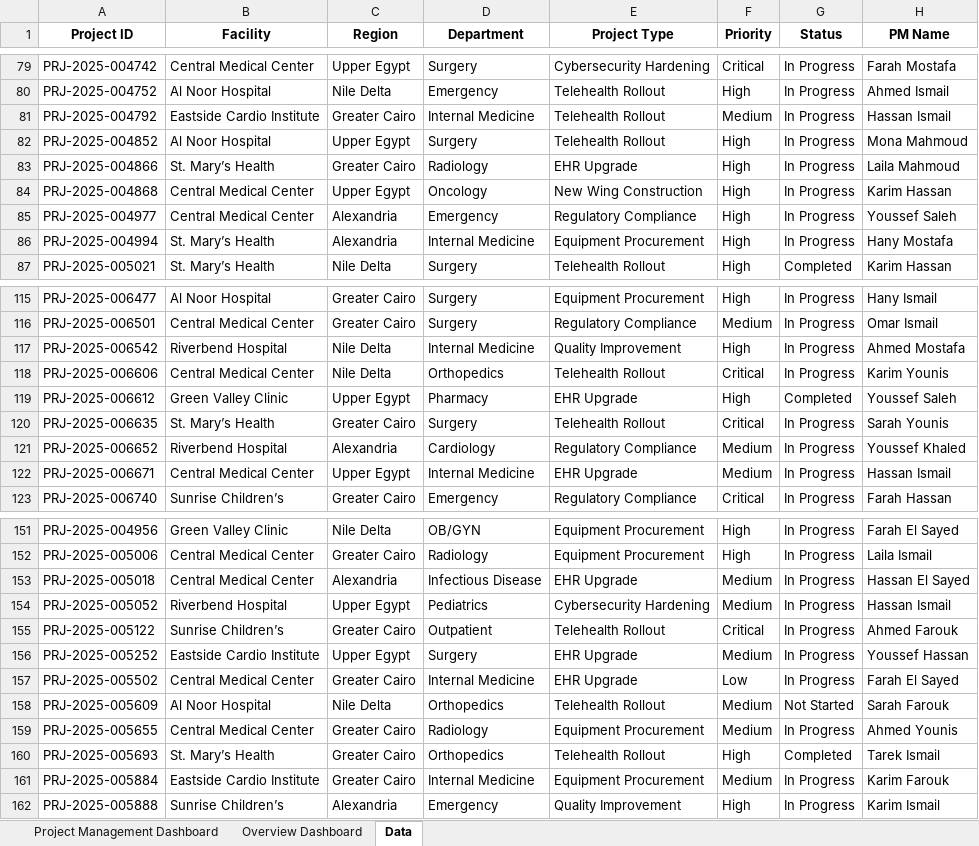
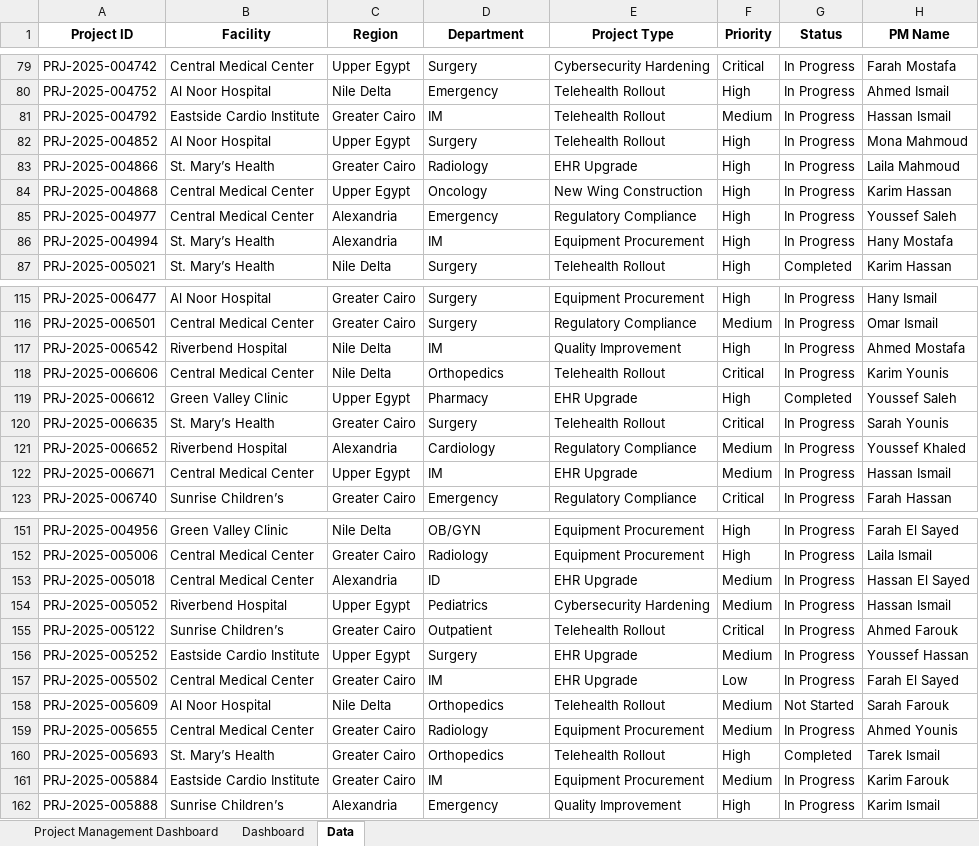
Before and after one commit to AlyaaAhmedMostafa/EHR-Project-Management, an Excel workbook: EHR Project Management.xlsx, sheet Data, drawn as a sheet; only a part is shown, gaps mark what is left out; values as stored, in another font and other column widths than the file's, no borders; table styles not drawn; the diff covers the shown part only; the diff names each change by its address in the sheet, - before the commit and + after, or states it on an @@ line.

```diff
--- a/EHR Project Management.xlsx (sheet Data)
+++ b/EHR Project Management.xlsx (sheet Data)
-sheet tab: Overview Dashboard
+sheet tab: Dashboard
-D81 (Department): Internal Medicine
+D81 (Department): IM
-D86 (Department): Internal Medicine
+D86 (Department): IM
-D117 (Department): Internal Medicine
+D117 (Department): IM
-D122 (Department): Internal Medicine
+D122 (Department): IM
-D153 (Department): Infectious Disease
+D153 (Department): ID
-D157 (Department): Internal Medicine
+D157 (Department): IM
-D161 (Department): Internal Medicine
+D161 (Department): IM
```
Also changed, not shown: 17 edited cells elsewhere in this sheet, sheet Project Management Dashboard, charts or pictures.
